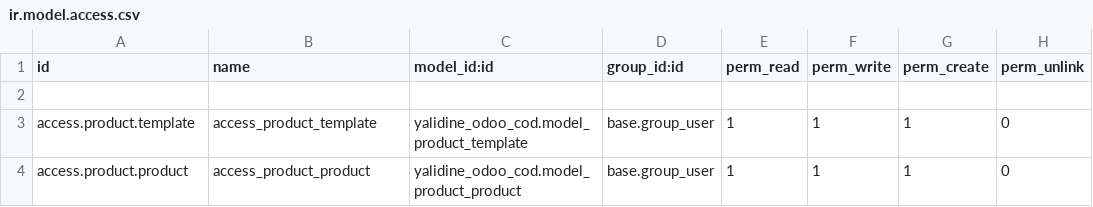
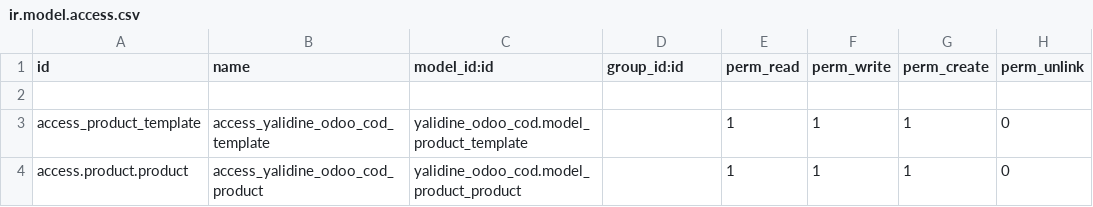
Before and after one commit to WEBDEV-PROTEC/PROTEC-DZ, a CSV file: yalidine_odoo_cod/security/ir.model.access.csv, drawn as a sheet.

Commit message:
group user's permission change for module yalidine odoo cod

```diff
--- a/yalidine_odoo_cod/security/ir.model.access.csv
+++ b/yalidine_odoo_cod/security/ir.model.access.csv
@@ -2,3 +2,3 @@ id,name,model_id:id,group_id:id,perm_read,perm_write,perm_create,perm_unlink
 
-access.product.template,access_product_template,yalidine_odoo_cod.model_product_template,base.group_user,1,1,1,0
-access.product.product,access_product_product,yalidine_odoo_cod.model_product_product,base.group_user,1,1,1,0
+access_product_template,access_yalidine_odoo_cod_template,yalidine_odoo_cod.model_product_template,,1,1,1,0
+access.product.product,access_yalidine_odoo_cod_product,yalidine_odoo_cod.model_product_product,,1,1,1,0
```
